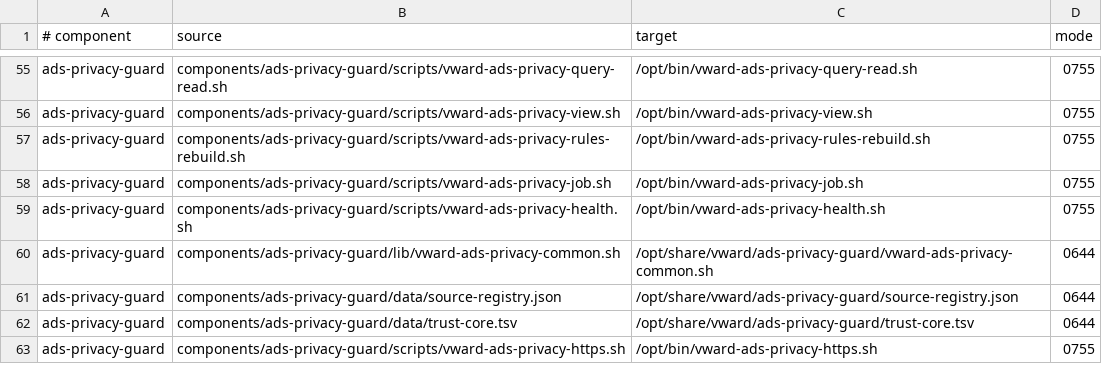
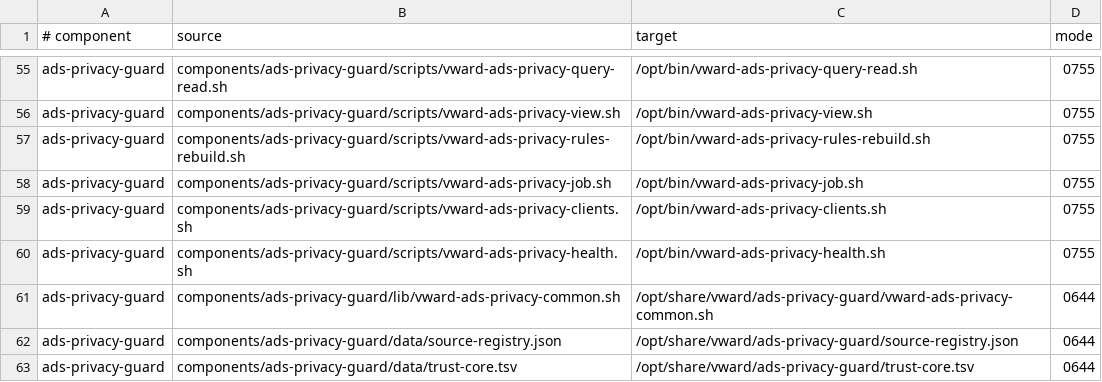
Before and after one commit to Ziegfe1d/VWARD, a TSV file: config/components/package-map.tsv, drawn as a sheet; only a part is shown, gaps mark what is left out; the shorter side is filled out with more unchanged rows; the diff names each change by its address in the sheet, - before the commit and + after, or states it on an @@ line.

```diff
--- a/config/components/package-map.tsv
+++ b/config/components/package-map.tsv
+row 59: ads-privacy-guard | components/ads-privacy-guard/scripts/vward-ads-privacy-clients.sh | /opt/bin/vward-ads-privacy-clients.sh | 0755
```
Also changed, not shown: 12 other files.
